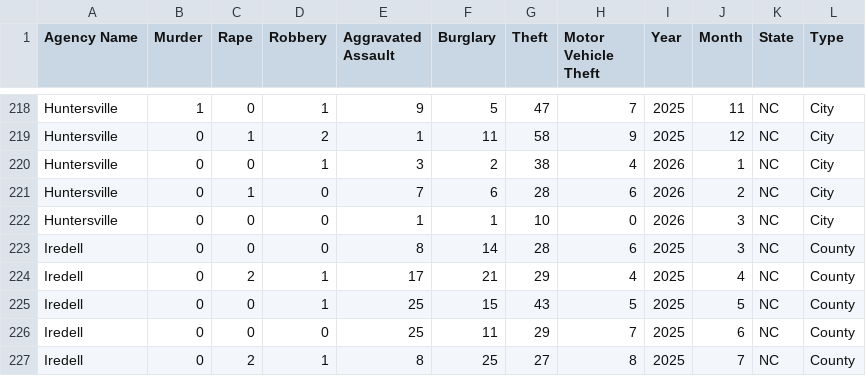
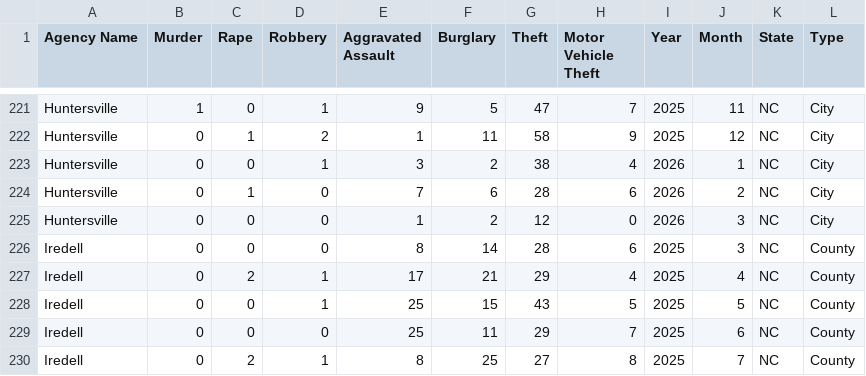
Before and after one commit to AH-Datalytics/nc-crime-output, a CSV file: NC_Crime_Data.csv, drawn as a sheet; only a part is shown, gaps mark what is left out; the diff covers the shown part only.

```diff
--- a/NC_Crime_Data.csv
+++ b/NC_Crime_Data.csv
@@ -221,3 +224,3 @@ Huntersville,0,0,1,3,2,38,4,2026,1,NC,City
 Huntersville,0,1,0,7,6,28,6,2026,2,NC,City
-Huntersville,0,0,0,1,1,10,0,2026,3,NC,City
+Huntersville,0,0,0,1,2,12,0,2026,3,NC,City
 Iredell,0,0,0,8,14,28,6,2025,3,NC,County
```
Also changed, not shown: 3 added rows and 22 edited cells elsewhere in this file.
